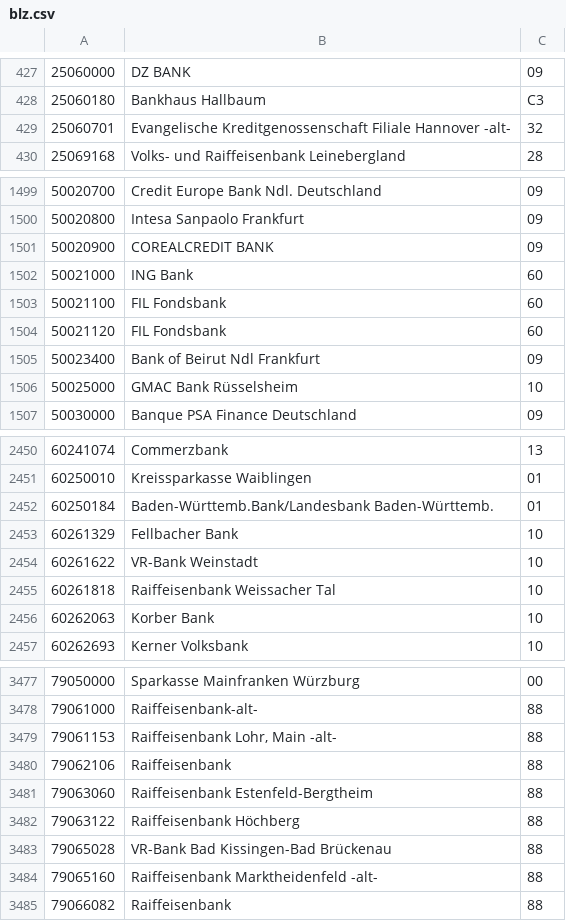
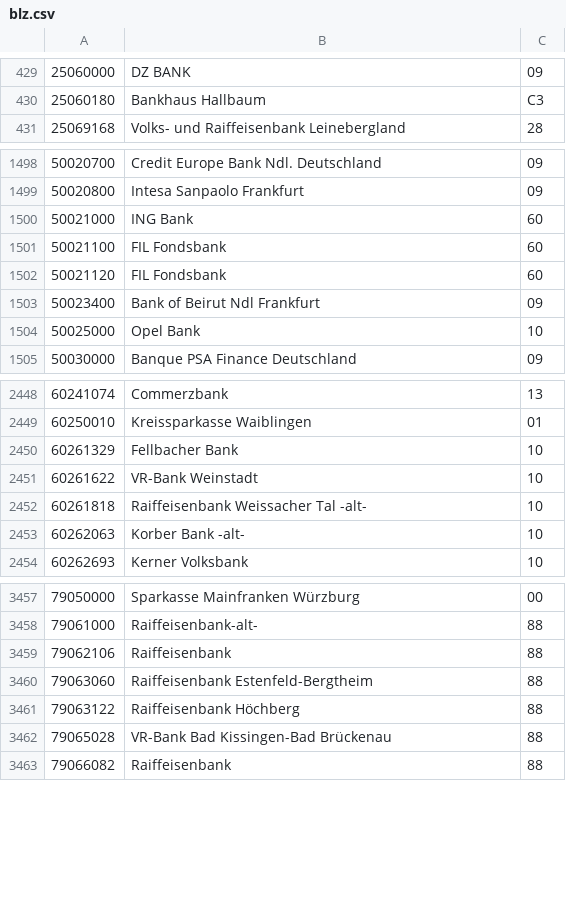
Before and after one commit to modified-shop/modified-shop, a CSV file: includes/data/blz.csv, drawn as a sheet; only a part is shown, gaps mark what is left out; the diff covers the shown part only.

```diff
--- a/includes/data/blz.csv
+++ b/includes/data/blz.csv
@@ -428,3 +430,2 @@
 25060180;Bankhaus Hallbaum;C3
-25060701;Evangelische Kreditgenossenschaft Filiale Hannover -alt-;32
 25069168;Volks- und Raiffeisenbank Leinebergland;28
@@ -1500,3 +1499,2 @@
 50020800;Intesa Sanpaolo Frankfurt;09
-50020900;COREALCREDIT BANK;09
 50021000;ING Bank;60
@@ -1505,3 +1503,3 @@
 50023400;Bank of Beirut Ndl Frankfurt;09
-50025000;GMAC Bank Rüsselsheim;10
+50025000;Opel Bank;10
 50030000;Banque PSA Finance Deutschland;09
@@ -2451,7 +2449,6 @@
 60250010;Kreissparkasse Waiblingen;01
-60250184;Baden-Württemb.Bank/Landesbank Baden-Württemb.;01
 60261329;Fellbacher Bank;10
 60261622;VR-Bank Weinstadt;10
-60261818;Raiffeisenbank Weissacher Tal;10
-60262063;Korber Bank;10
+60261818;Raiffeisenbank Weissacher Tal -alt-;10
+60262063;Korber Bank -alt-;10
 60262693;Kerner Volksbank;10
@@ -3478,3 +3458,2 @@
 79061000;Raiffeisenbank-alt-;88
-79061153;Raiffeisenbank Lohr, Main -alt-;88
 79062106;Raiffeisenbank;88
@@ -3483,3 +3462,2 @@
 79065028;VR-Bank Bad Kissingen-Bad Brückenau;88
-79065160;Raiffeisenbank Marktheidenfeld -alt-;88
 79066082;Raiffeisenbank;88
```
Also changed, not shown: 9 added rows, 28 removed rows and 29 edited cells elsewhere in this file, 4 other files.
